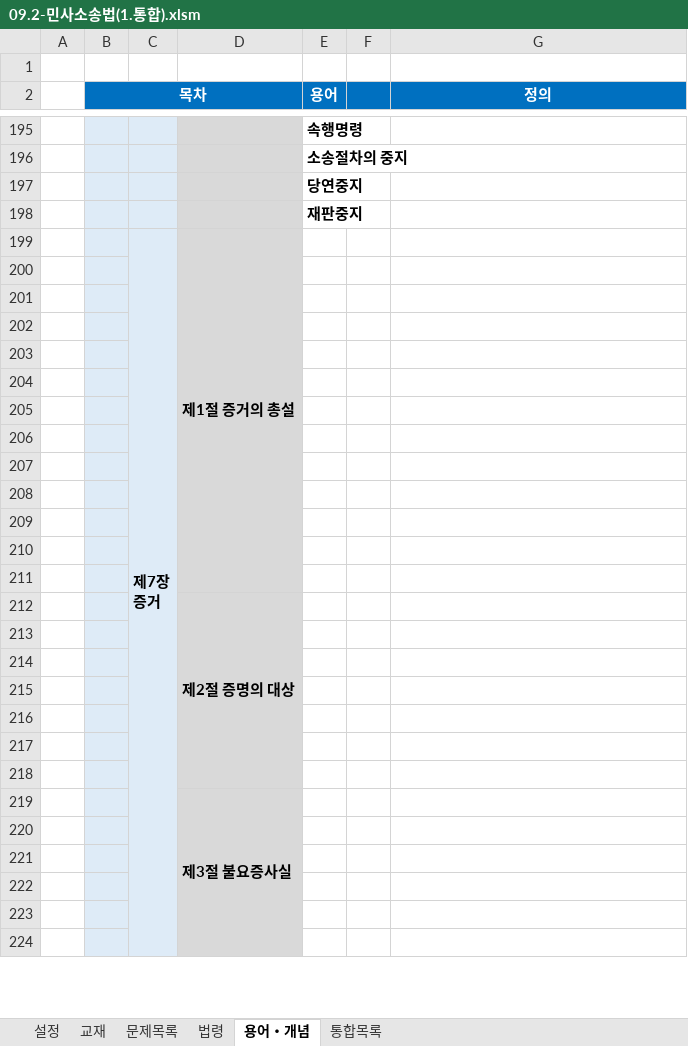
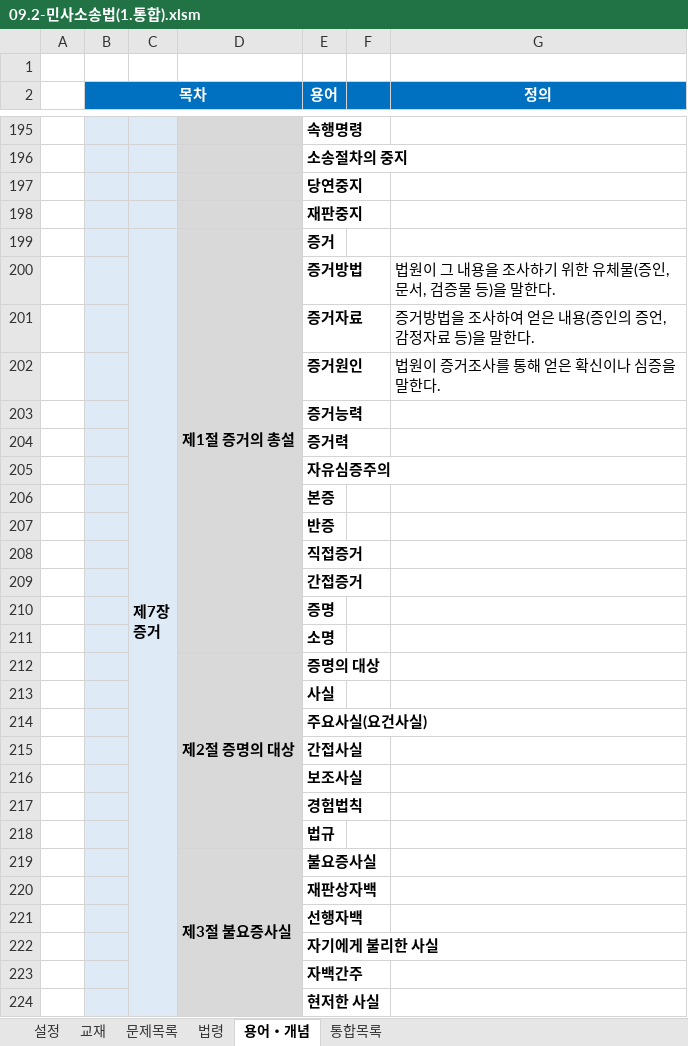
Before and after one commit to aeugo/StudyCPLA, an Excel workbook: 2-04.민사소송법/00.통합(XLS)/09.2-민사소송법(1.통합).xlsm, sheet 용어・개념, drawn as a sheet; only a part is shown, gaps mark what is left out; values as stored, in another font and other column widths than the file's, no borders; conditional formats not drawn; the diff covers the shown part only; the diff names each change by its address in the sheet, - before the commit and + after, or states it on an @@ line.

```diff
--- a/2-04.민사소송법/00.통합(XLS)/09.2-민사소송법(1.통합).xlsm (sheet 용어・개념)
+++ b/2-04.민사소송법/00.통합(XLS)/09.2-민사소송법(1.통합).xlsm (sheet 용어・개념)
-E199 (용어): (empty)
+E199 (용어): 증거
-row 200: (empty)
+row 200:  |  |  |  | 증거방법 |  | 법원이 그 내용을 조사하기 위한 유체물(증인, 문서, 검증물 등)을 말한다.
-row 201: (empty)
+row 201:  |  |  |  | 증거자료 |  | 증거방법을 조사하여 얻은 내용(증인의 증언, 감정자료 등)을 말한다.
-row 202: (empty)
+row 202:  |  |  |  | 증거원인 |  | 법원이 증거조사를 통해 얻은 확신이나 심증을 말한다.
-E203 (용어): (empty)
+E203 (용어): 증거능력
-E204 (용어): (empty)
+E204 (용어): 증거력
-E205 (용어): (empty)
+E205 (용어): 자유심증주의
-E206 (용어): (empty)
+E206 (용어): 본증
-E207 (용어): (empty)
+E207 (용어): 반증
-E208 (용어): (empty)
+E208 (용어): 직접증거
-E209 (용어): (empty)
+E209 (용어): 간접증거
-E210 (용어): (empty)
+E210 (용어): 증명
-E211 (용어): (empty)
+E211 (용어): 소명
-E212 (용어): (empty)
+E212 (용어): 증명의 대상
-E213 (용어): (empty)
+E213 (용어): 사실
-E214 (용어): (empty)
+E214 (용어): 주요사실(요건사실)
-E215 (용어): (empty)
+E215 (용어): 간접사실
-E216 (용어): (empty)
+E216 (용어): 보조사실
-E217 (용어): (empty)
+E217 (용어): 경험법칙
-E218 (용어): (empty)
+E218 (용어): 법규
-E219 (용어): (empty)
+E219 (용어): 불요증사실
-E220 (용어): (empty)
+E220 (용어): 재판상자백
-E221 (용어): (empty)
+E221 (용어): 선행자백
-E222 (용어): (empty)
+E222 (용어): 자기에게 불리한 사실
-E223 (용어): (empty)
+E223 (용어): 자백간주
-E224 (용어): (empty)
+E224 (용어): 현저한 사실
```
Also changed, not shown: 34 edited cells elsewhere in this sheet, sheet 통합목록, 20 other files.
